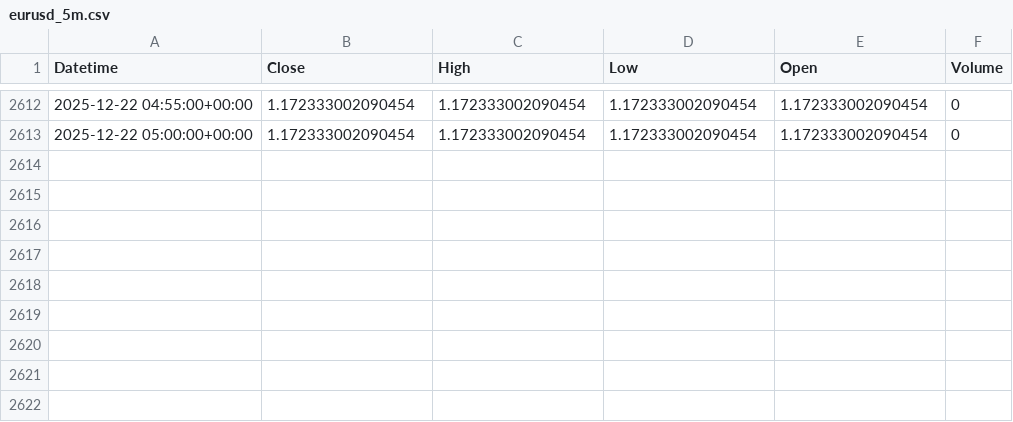
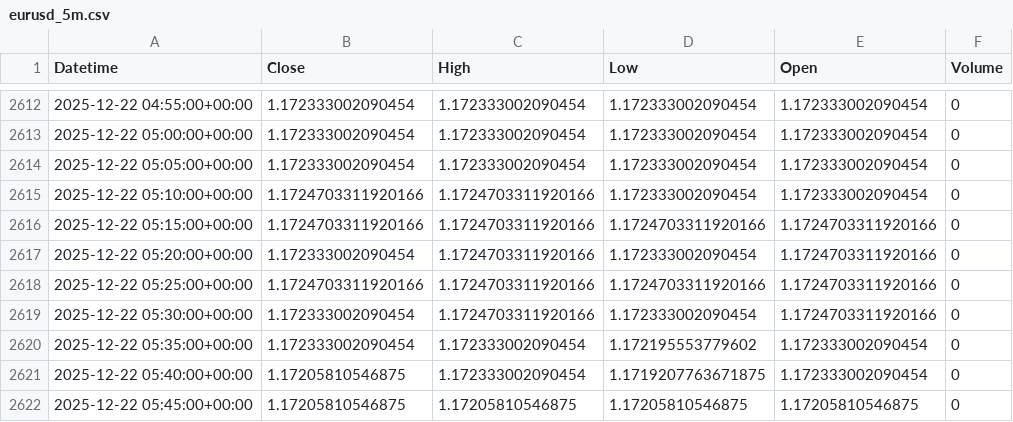
Before and after one commit to jsgaston82/IG-Trading, a CSV file: data/eurusd_5m.csv, drawn as a sheet; only a part is shown, gaps mark what is left out.

```diff
--- a/data/eurusd_5m.csv
+++ b/data/eurusd_5m.csv
@@ -2613 +2613,10 @@ Datetime,Close,High,Low,Open,Volume
 2025-12-22 05:00:00+00:00,1.172333002090454,1.172333002090454,1.172333002090454,1.172333002090454,0
+2025-12-22 05:05:00+00:00,1.172333002090454,1.172333002090454,1.172333002090454,1.172333002090454,0
+2025-12-22 05:10:00+00:00,1.1724703311920166,1.1724703311920166,1.172333002090454,1.172333002090454,0
+2025-12-22 05:15:00+00:00,1.1724703311920166,1.1724703311920166,1.1724703311920166,1.1724703311920166,0
+2025-12-22 05:20:00+00:00,1.172333002090454,1.1724703311920166,1.172333002090454,1.1724703311920166,0
+2025-12-22 05:25:00+00:00,1.1724703311920166,1.1724703311920166,1.1724703311920166,1.1724703311920166,0
+2025-12-22 05:30:00+00:00,1.172333002090454,1.1724703311920166,1.172333002090454,1.1724703311920166,0
+2025-12-22 05:35:00+00:00,1.172333002090454,1.172333002090454,1.172195553779602,1.172333002090454,0
+2025-12-22 05:40:00+00:00,1.17205810546875,1.172333002090454,1.1719207763671875,1.172333002090454,0
+2025-12-22 05:45:00+00:00,1.17205810546875,1.17205810546875,1.17205810546875,1.17205810546875,0
```
